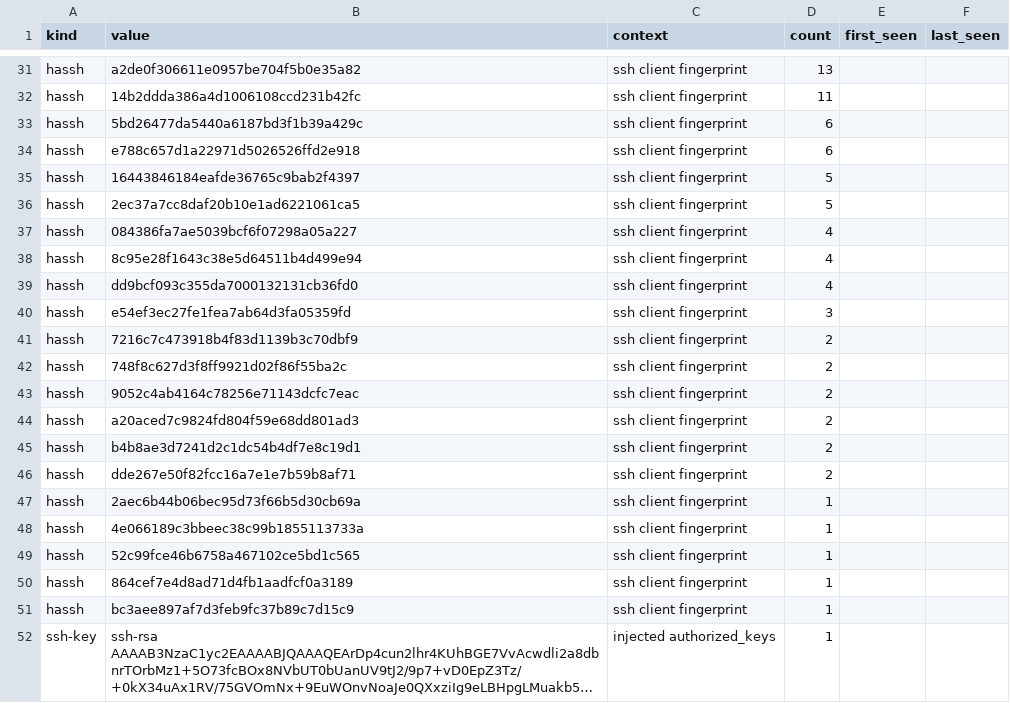
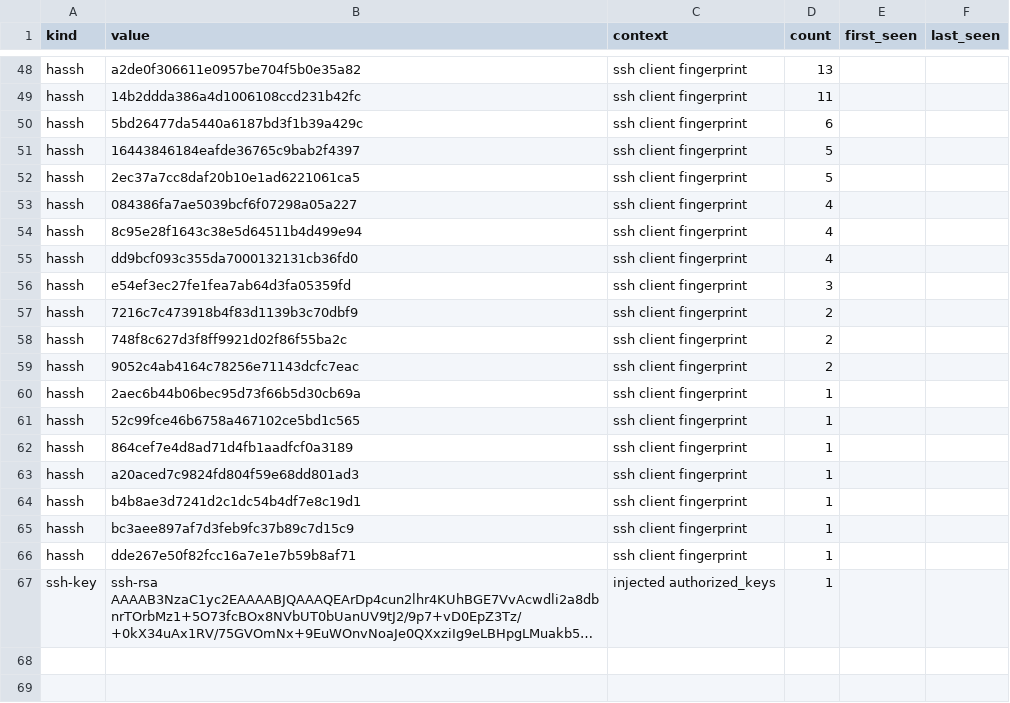
Before and after one commit to unerror/security, a CSV file: feeds/honeypot/iocs.csv, drawn as a sheet; only a part is shown, gaps mark what is left out; long unchanged cells end in …; removed rows and columns are numbered as before the commit, all else as after; the diff covers the shown part only; the diff names each change by its address in the sheet, - before the commit and + after, or states it on an @@ line.

```diff
--- a/feeds/honeypot/iocs.csv
+++ b/feeds/honeypot/iocs.csv
-row 34: hassh | e788c657d1a22971d5026526ffd2e918 | ssh client fingerprint | 6
-row 44: hassh | a20aced7c9824fd804f59e68dd801ad3 | ssh client fingerprint | 2
-row 45: hassh | b4b8ae3d7241d2c1dc54b4df7e8c19d1 | ssh client fingerprint | 2
-row 46: hassh | dde267e50f82fcc16a7e1e7b59b8af71 | ssh client fingerprint | 2
-row 48: hassh | 4e066189c3bbeec38c99b1855113733a | ssh client fingerprint | 1
+row 63: hassh | a20aced7c9824fd804f59e68dd801ad3 | ssh client fingerprint | 1
+row 64: hassh | b4b8ae3d7241d2c1dc54b4df7e8c19d1 | ssh client fingerprint | 1
+row 66: hassh | dde267e50f82fcc16a7e1e7b59b8af71 | ssh client fingerprint | 1
```
Also changed, not shown: 17 added rows, 2 moved rows and 3 edited cells elsewhere in this file, 14 other files.
